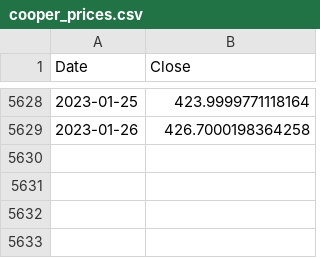
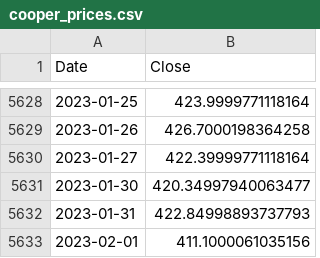
Before and after one commit to alitalbi/pythonProject3, a CSV file: cooper_prices.csv, drawn as a sheet; only a part is shown, gaps mark what is left out; the diff names each change by its address in the sheet, - before the commit and + after, or states it on an @@ line.

```diff
--- a/cooper_prices.csv
+++ b/cooper_prices.csv
+row 5630: 2023-01-27 | 422.39999771118164
+row 5631: 2023-01-30 | 420.34997940063477
+row 5632: 2023-01-31 | 422.84998893737793
+row 5633: 2023-02-01 | 411.1000061035156
```
Also changed, not shown: _30y.csv, _5y_nominal.csv, 5 other files.
